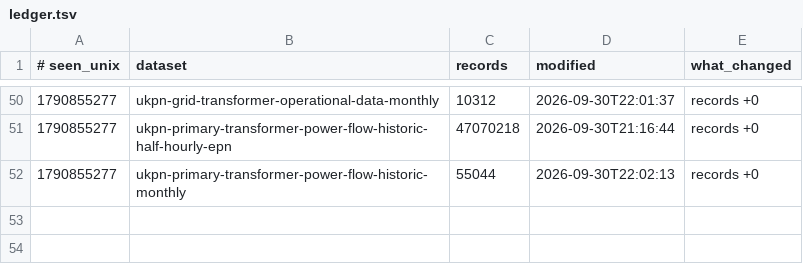
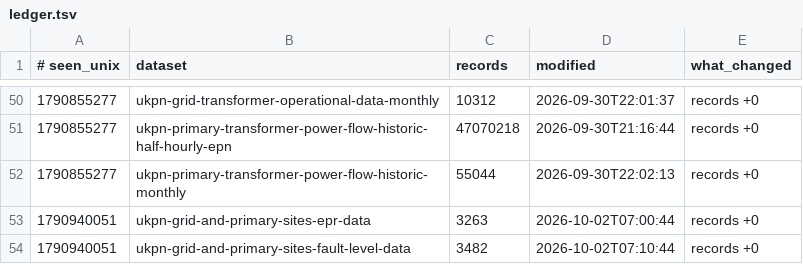
Before and after one commit to Ventusltd/132kV, a TSV file: data/ledger.tsv, drawn as a sheet; only a part is shown, gaps mark what is left out; the diff names each change by its address in the sheet, - before the commit and + after, or states it on an @@ line.

```diff
--- a/data/ledger.tsv
+++ b/data/ledger.tsv
+row 53: 1790940051 | ukpn-grid-and-primary-sites-epr-data | 3263 | 2026-10-02T07:00:44 | records +0
+row 54: 1790940051 | ukpn-grid-and-primary-sites-fault-level-data | 3482 | 2026-10-02T07:10:44 | records +0
```
Also changed, not shown: data/catalogue.tsv, 1 other file.
